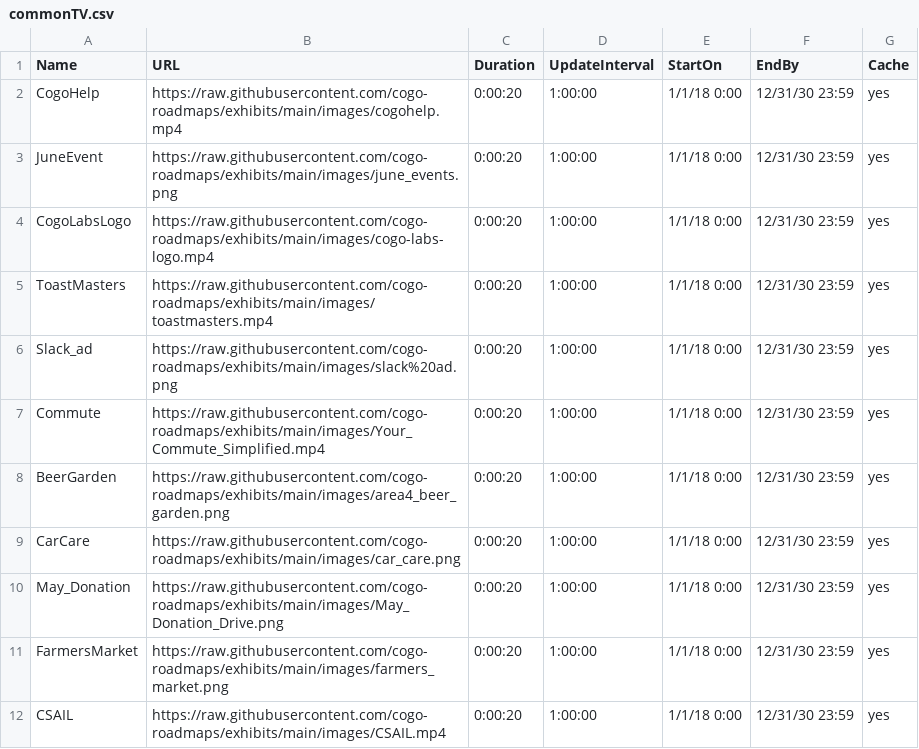
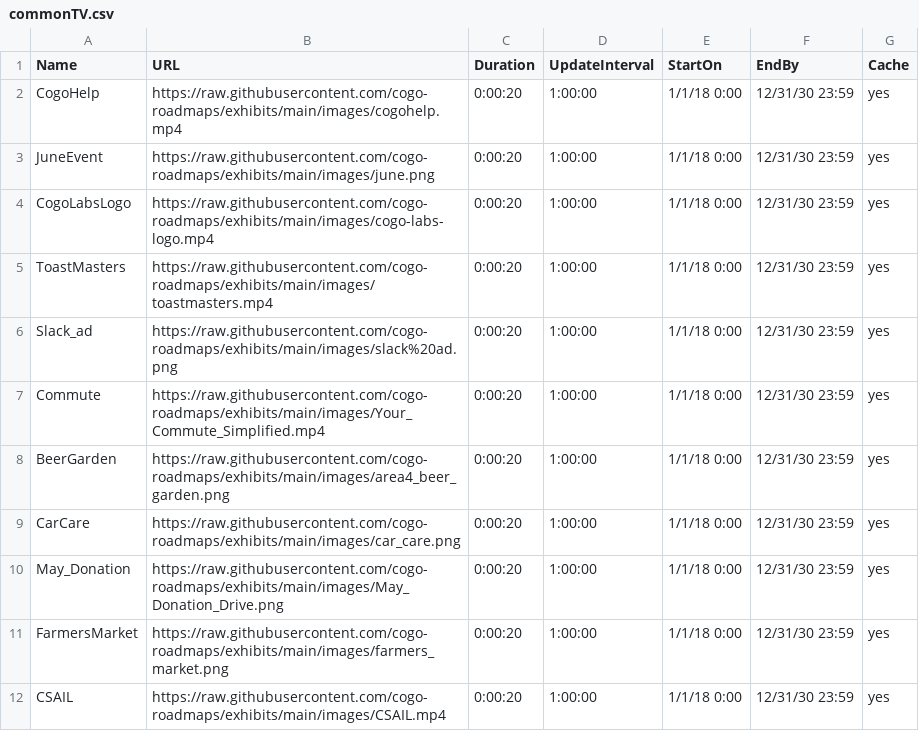
Before and after one commit to cogo-roadmaps/exhibits, a CSV file: csv/commonTV.csv, drawn as a sheet.

Commit message:
Update commonTV.csv

```diff
--- a/csv/commonTV.csv
+++ b/csv/commonTV.csv
@@ -2,3 +2,3 @@ Name,URL,Duration,UpdateInterval,StartOn,EndBy,Cache
 CogoHelp,https://raw.githubusercontent.com/cogo-roadmaps/exhibits/main/images/cogohelp.mp4,0:00:20,1:00:00,1/1/18 0:00,12/31/30 23:59,yes
-JuneEvent,https://raw.githubusercontent.com/cogo-roadmaps/exhibits/main/images/june_events.png,0:00:20,1:00:00,1/1/18 0:00,12/31/30 23:59,yes
+JuneEvent,https://raw.githubusercontent.com/cogo-roadmaps/exhibits/main/images/june.png,0:00:20,1:00:00,1/1/18 0:00,12/31/30 23:59,yes
 CogoLabsLogo,https://raw.githubusercontent.com/cogo-roadmaps/exhibits/main/images/cogo-labs-logo.mp4,0:00:20,1:00:00,1/1/18 0:00,12/31/30 23:59,yes
```
